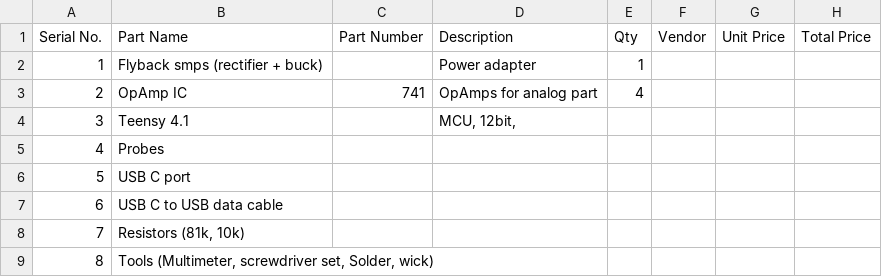
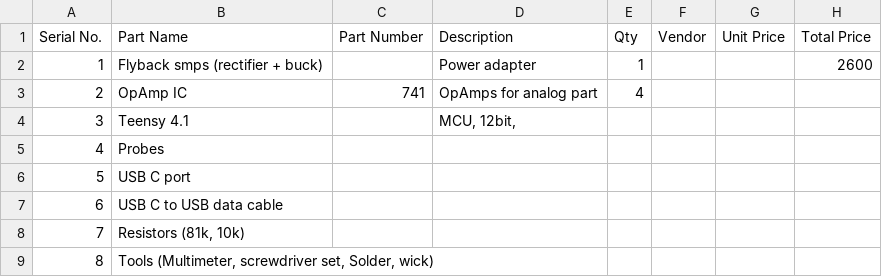
Before and after one commit to GitMasterLOL/Oscilloscope-Project, a CSV file: Ideas-and-Drafts/Initial Components List (BOM).csv, drawn as a sheet.

Commit message:
Updated BOM

```diff
--- a/Ideas-and-Drafts/Initial Components List (BOM).csv
+++ b/Ideas-and-Drafts/Initial Components List (BOM).csv
@@ -1,3 +1,3 @@
 Serial No.,Part Name,Part Number,Description,Qty,Vendor,Unit Price,Total Price
-1,Flyback smps (rectifier + buck),,Power adapter,1,,,
+1,Flyback smps (rectifier + buck),,Power adapter,1,,,2600
 2,OpAmp IC,741,OpAmps for analog part,4,,,
```
